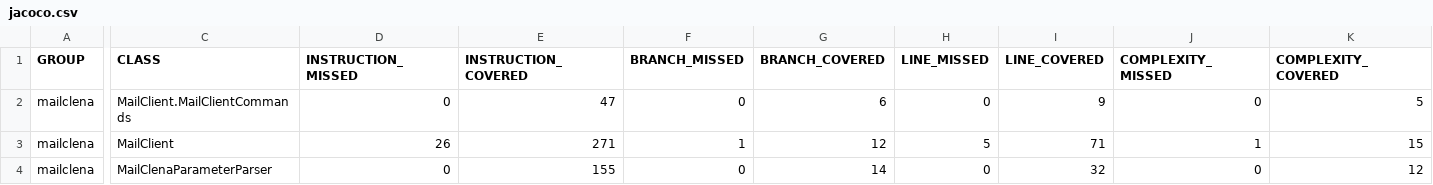
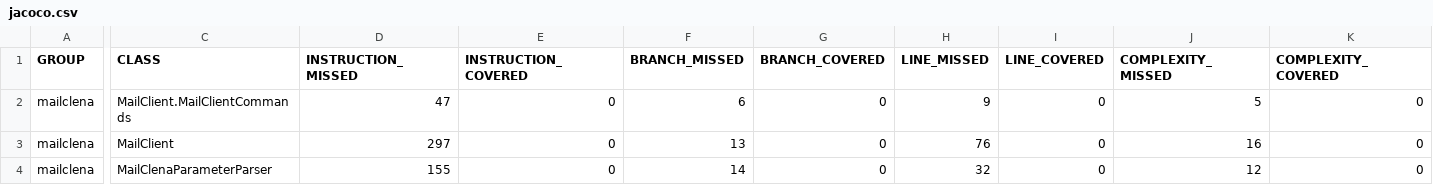
Before and after one commit to ottlinger/mailclena, a CSV file: docs/jacoco/jacoco.csv, drawn as a sheet; only a part is shown, gaps mark what is left out; the diff covers the shown part only; the diff names each change by its address in the sheet, - before the commit and + after, or states it on an @@ line.

```diff
--- a/docs/jacoco/jacoco.csv
+++ b/docs/jacoco/jacoco.csv
-D2 (INSTRUCTION_MISSED): 0
+D2 (INSTRUCTION_MISSED): 47
-E2 (INSTRUCTION_COVERED): 47
+E2 (INSTRUCTION_COVERED): 0
-F2 (BRANCH_MISSED): 0
+F2 (BRANCH_MISSED): 6
-G2 (BRANCH_COVERED): 6
+G2 (BRANCH_COVERED): 0
-H2 (LINE_MISSED): 0
+H2 (LINE_MISSED): 9
-I2 (LINE_COVERED): 9
+I2 (LINE_COVERED): 0
-J2 (COMPLEXITY_MISSED): 0
+J2 (COMPLEXITY_MISSED): 5
-K2 (COMPLEXITY_COVERED): 5
+K2 (COMPLEXITY_COVERED): 0
-D3 (INSTRUCTION_MISSED): 26
+D3 (INSTRUCTION_MISSED): 297
-E3 (INSTRUCTION_COVERED): 271
+E3 (INSTRUCTION_COVERED): 0
-F3 (BRANCH_MISSED): 1
+F3 (BRANCH_MISSED): 13
-G3 (BRANCH_COVERED): 12
+G3 (BRANCH_COVERED): 0
-H3 (LINE_MISSED): 5
+H3 (LINE_MISSED): 76
-I3 (LINE_COVERED): 71
+I3 (LINE_COVERED): 0
-J3 (COMPLEXITY_MISSED): 1
+J3 (COMPLEXITY_MISSED): 16
-K3 (COMPLEXITY_COVERED): 15
+K3 (COMPLEXITY_COVERED): 0
-D4 (INSTRUCTION_MISSED): 0
+D4 (INSTRUCTION_MISSED): 155
-E4 (INSTRUCTION_COVERED): 155
+E4 (INSTRUCTION_COVERED): 0
-F4 (BRANCH_MISSED): 0
+F4 (BRANCH_MISSED): 14
-G4 (BRANCH_COVERED): 14
+G4 (BRANCH_COVERED): 0
-H4 (LINE_MISSED): 0
+H4 (LINE_MISSED): 32
-I4 (LINE_COVERED): 32
+I4 (LINE_COVERED): 0
-J4 (COMPLEXITY_MISSED): 0
+J4 (COMPLEXITY_MISSED): 12
-K4 (COMPLEXITY_COVERED): 12
+K4 (COMPLEXITY_COVERED): 0
```
Also changed, not shown: 44 edited cells elsewhere in this file, 46 other files.
